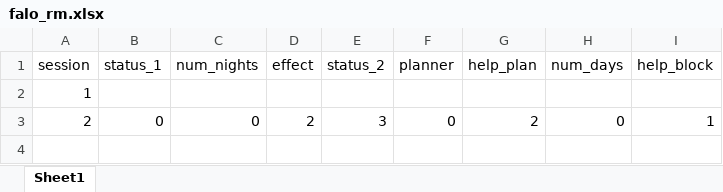
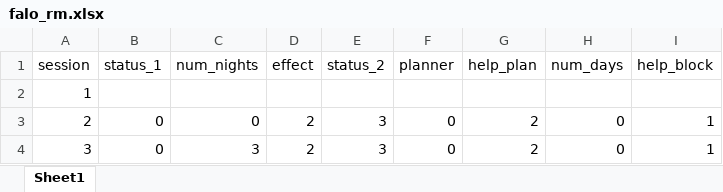
Before and after one commit to Jim-Wright90/pilot_data_2020, an Excel workbook: data/falo_rm.xlsx, sheet Sheet1, drawn as a sheet; values as stored, in another font and other column widths than the file's, no borders; the diff names each change by its address in the sheet, - before the commit and + after, or states it on an @@ line.

```diff
--- a/data/falo_rm.xlsx (sheet Sheet1)
+++ b/data/falo_rm.xlsx (sheet Sheet1)
+row 4: 3 | 0 | 3 | 2 | 3 | 0 | 2 | 0 | 1
```
Also changed, not shown: 7 other files.
